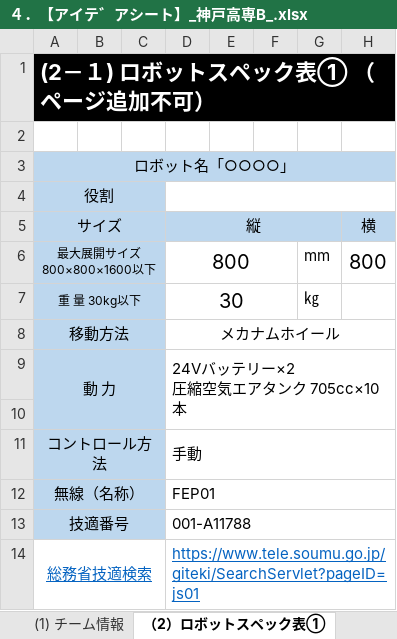
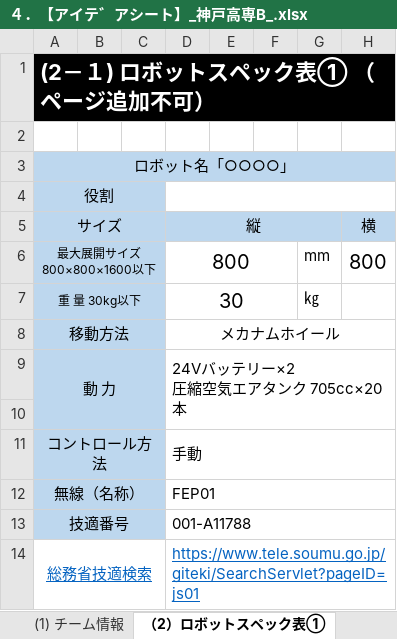
Before and after one commit to er-cat/2023honrobo-document, an Excel workbook: ４．【アイテ゛アシート】_神戸高専B_.xlsx, sheet （2）ロボットスペック表①, drawn as a sheet; only a part is shown; values as stored, in another font and other column widths than the file's, no borders; charts and pictures and conditional formats not drawn; ↵ is a line break in a cell; the diff names each change by its address in the sheet, - before the commit and + after, or states it on an @@ line.

```diff
--- a/４．【アイテ゛アシート】_神戸高専B_.xlsx (sheet （2）ロボットスペック表①)
+++ b/４．【アイテ゛アシート】_神戸高専B_.xlsx (sheet （2）ロボットスペック表①)
-D9 (縦): 24Vバッテリー×2 ↵ 圧縮空気エアタンク 705cc×10本
+D9 (縦): 24Vバッテリー×2 ↵ 圧縮空気エアタンク 705cc×20本
```
Also changed, not shown: sheet （3）お助けアイテム, sheet (1) チーム情報.
